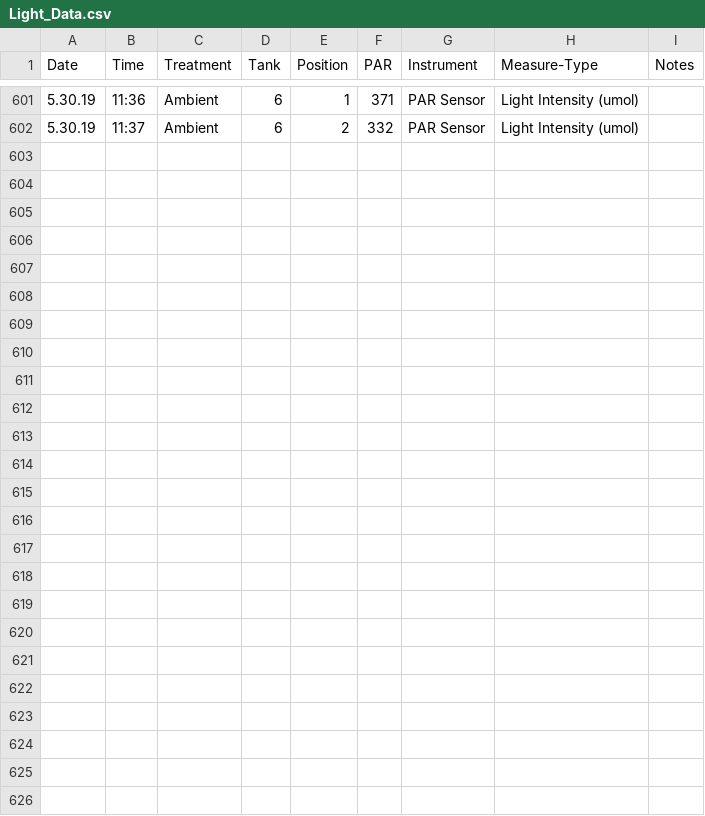
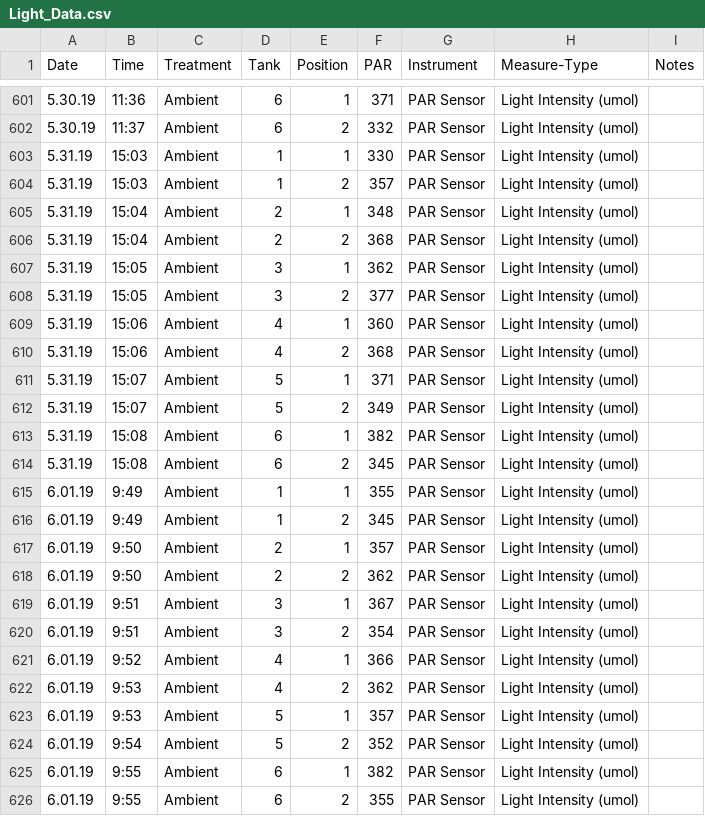
Before and after one commit to hputnam/Coral_Hospital, a CSV file: RAnalysis/Data/Light_Data.csv, drawn as a sheet; only a part is shown, gaps mark what is left out.

Commit message:
Update Light_Data.csv

```diff
--- a/RAnalysis/Data/Light_Data.csv
+++ b/RAnalysis/Data/Light_Data.csv
@@ -602 +602,25 @@ Date,Time,Treatment,Tank,Position,PAR,Instrument,Measure-Type,Notes
 5.30.19, 11:37,Ambient,6,2,332, PAR Sensor, Light Intensity (umol),
+5.31.19, 15:03,Ambient,1,1,330, PAR Sensor, Light Intensity (umol),
+5.31.19, 15:03,Ambient,1,2,357, PAR Sensor, Light Intensity (umol),
+5.31.19, 15:04,Ambient,2,1,348, PAR Sensor, Light Intensity (umol),
+5.31.19, 15:04,Ambient,2,2,368, PAR Sensor, Light Intensity (umol),
+5.31.19, 15:05,Ambient,3,1,362, PAR Sensor, Light Intensity (umol),
+5.31.19, 15:05,Ambient,3,2,377, PAR Sensor, Light Intensity (umol),
+5.31.19, 15:06,Ambient,4,1,360, PAR Sensor, Light Intensity (umol),
+5.31.19, 15:06,Ambient,4,2,368, PAR Sensor, Light Intensity (umol),
+5.31.19, 15:07,Ambient,5,1,371, PAR Sensor, Light Intensity (umol),
+5.31.19, 15:07,Ambient,5,2,349, PAR Sensor, Light Intensity (umol),
+5.31.19, 15:08,Ambient,6,1,382, PAR Sensor, Light Intensity (umol),
+5.31.19, 15:08,Ambient,6,2,345, PAR Sensor, Light Intensity (umol),
+6.01.19, 9:49,Ambient,1,1,355, PAR Sensor, Light Intensity (umol),
+6.01.19, 9:49,Ambient,1,2,345, PAR Sensor, Light Intensity (umol),
+6.01.19, 9:50,Ambient,2,1,357, PAR Sensor, Light Intensity (umol),
+6.01.19, 9:50,Ambient,2,2,362, PAR Sensor, Light Intensity (umol),
+6.01.19, 9:51,Ambient,3,1,367, PAR Sensor, Light Intensity (umol),
+6.01.19, 9:51,Ambient,3,2,354, PAR Sensor, Light Intensity (umol),
+6.01.19, 9:52,Ambient,4,1,366, PAR Sensor, Light Intensity (umol),
+6.01.19, 9:53,Ambient,4,2,362, PAR Sensor, Light Intensity (umol),
+6.01.19, 9:53,Ambient,5,1,357, PAR Sensor, Light Intensity (umol),
+6.01.19, 9:54,Ambient,5,2,352, PAR Sensor, Light Intensity (umol),
+6.01.19, 9:55,Ambient,6,1,382, PAR Sensor, Light Intensity (umol),
+6.01.19, 9:55,Ambient,6,2,355, PAR Sensor, Light Intensity (umol),
```
